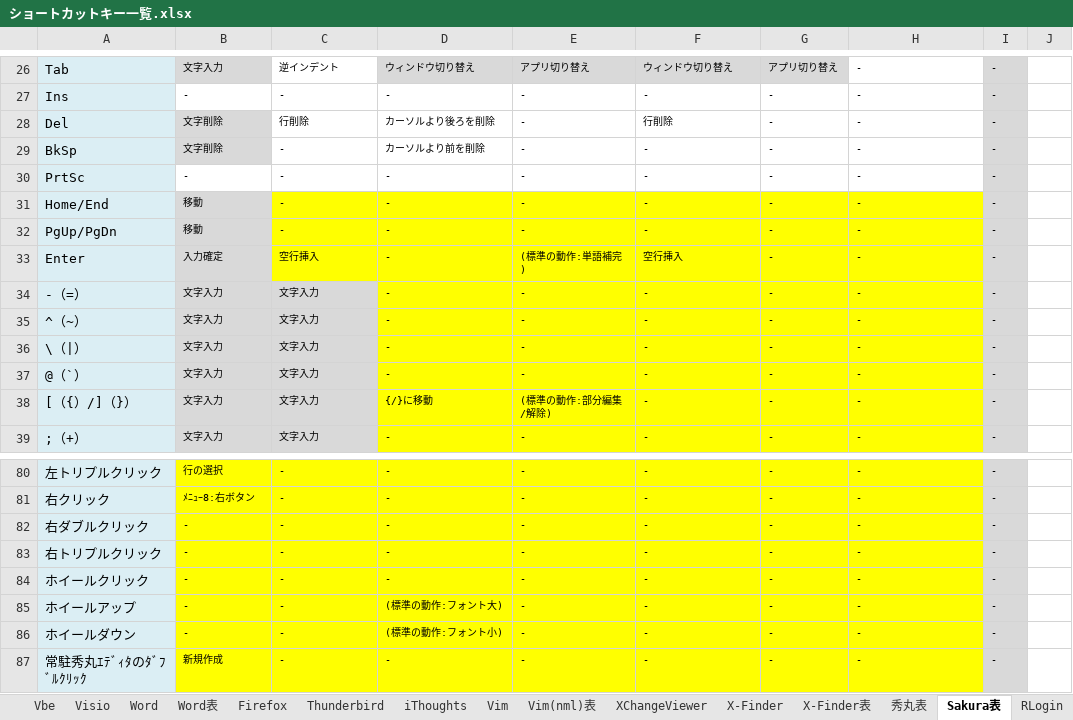
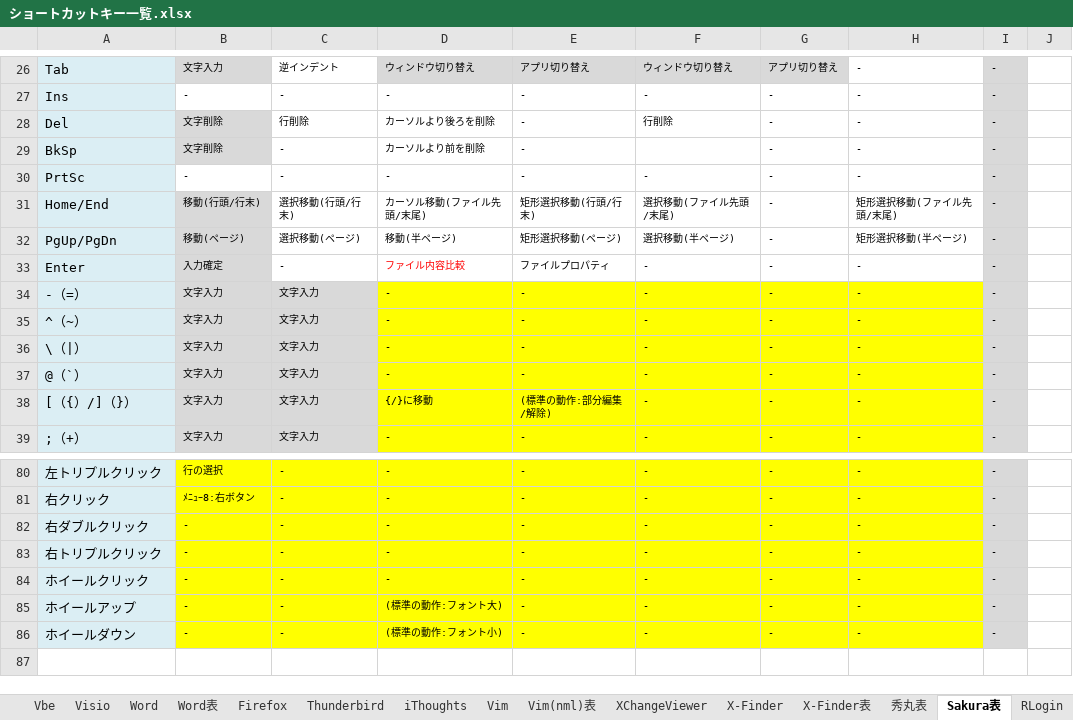
Before and after one commit to draemonash2/other, an Excel workbook: ショートカットキー一覧.xlsx, sheet Sakura表, drawn as a sheet; only a part is shown, gaps mark what is left out; values as stored, in another font and other column widths than the file's, no borders; the diff names each change by its address in the sheet, - before the commit and + after, or states it on an @@ line.

Commit message:
mod

```diff
--- a/ショートカットキー一覧.xlsx (sheet Sakura表)
+++ b/ショートカットキー一覧.xlsx (sheet Sakura表)
-F29: -
+F29: (empty)
-B31: 移動
+B31: 移動(行頭/行末)
-C31: -
+C31: 選択移動(行頭/行末)
-C31:H33 fill: #FFFF00
+C31:H33 fill: none
-D31: -
+D31: カーソル移動(ファイル先頭/末尾)
-E31: -
+E31: 矩形選択移動(行頭/行末)
-F31: -
+F31: 選択移動(ファイル先頭/末尾)
-H31: -
+H31: 矩形選択移動(ファイル先頭/末尾)
-B32: 移動
+B32: 移動(ページ)
-C32: -
+C32: 選択移動(ページ)
-D32: -
+D32: 移動(半ページ)
-E32: -
+E32: 矩形選択移動(ページ)
-F32: -
+F32: 選択移動(半ページ)
-H32: -
+H32: 矩形選択移動(半ページ)
-C33: 空行挿入
+C33: -
-D33: -
+D33: ファイル内容比較
-D33 text colour: black
+D33 text colour: #FF0000
-E33: (標準の動作:単語補完)
+E33: ファイルプロパティ
-F33: 空行挿入
+F33: -
-row 87: 常駐秀丸ｴﾃﾞｨﾀのﾀﾞﾌﾞﾙｸﾘｯｸ | 新規作成 | - | - | - | - | - | - | -
```
